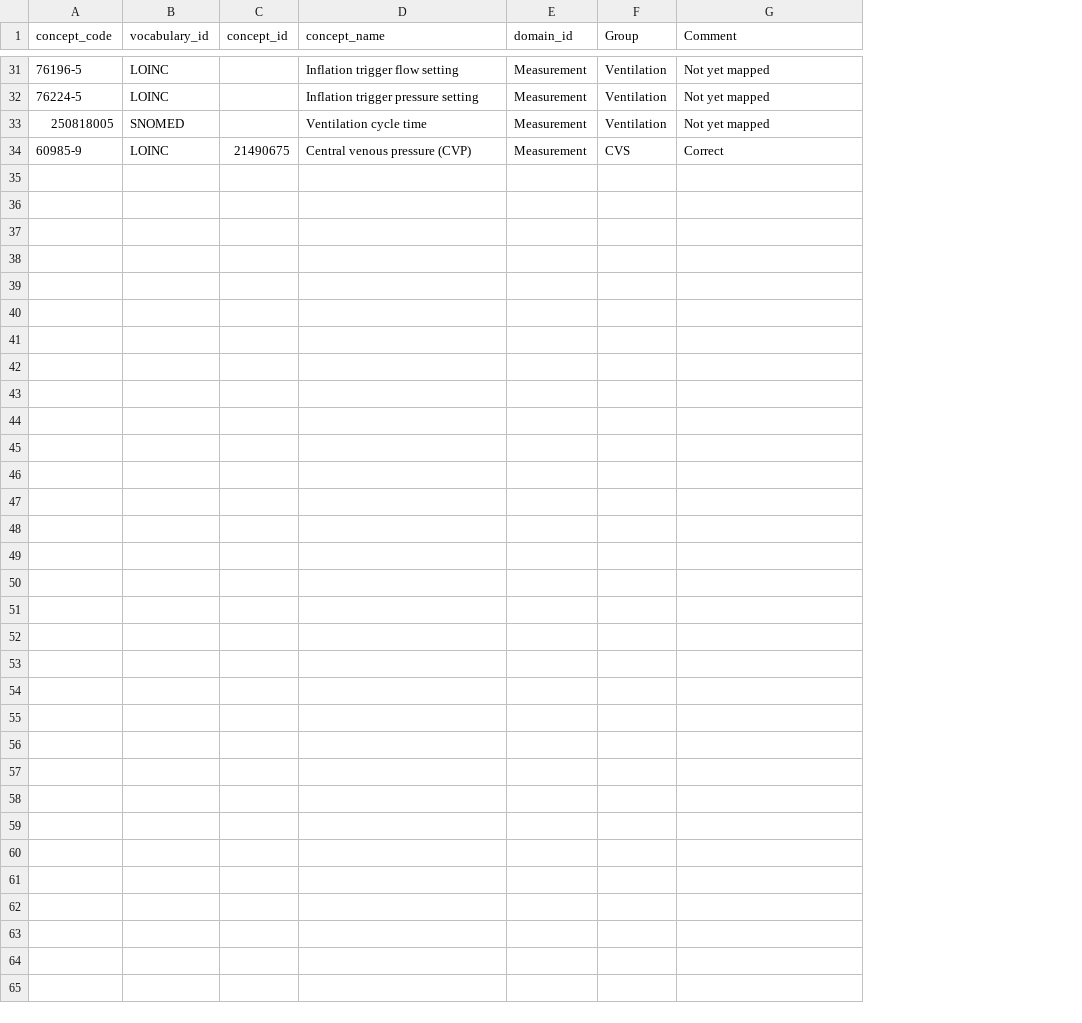
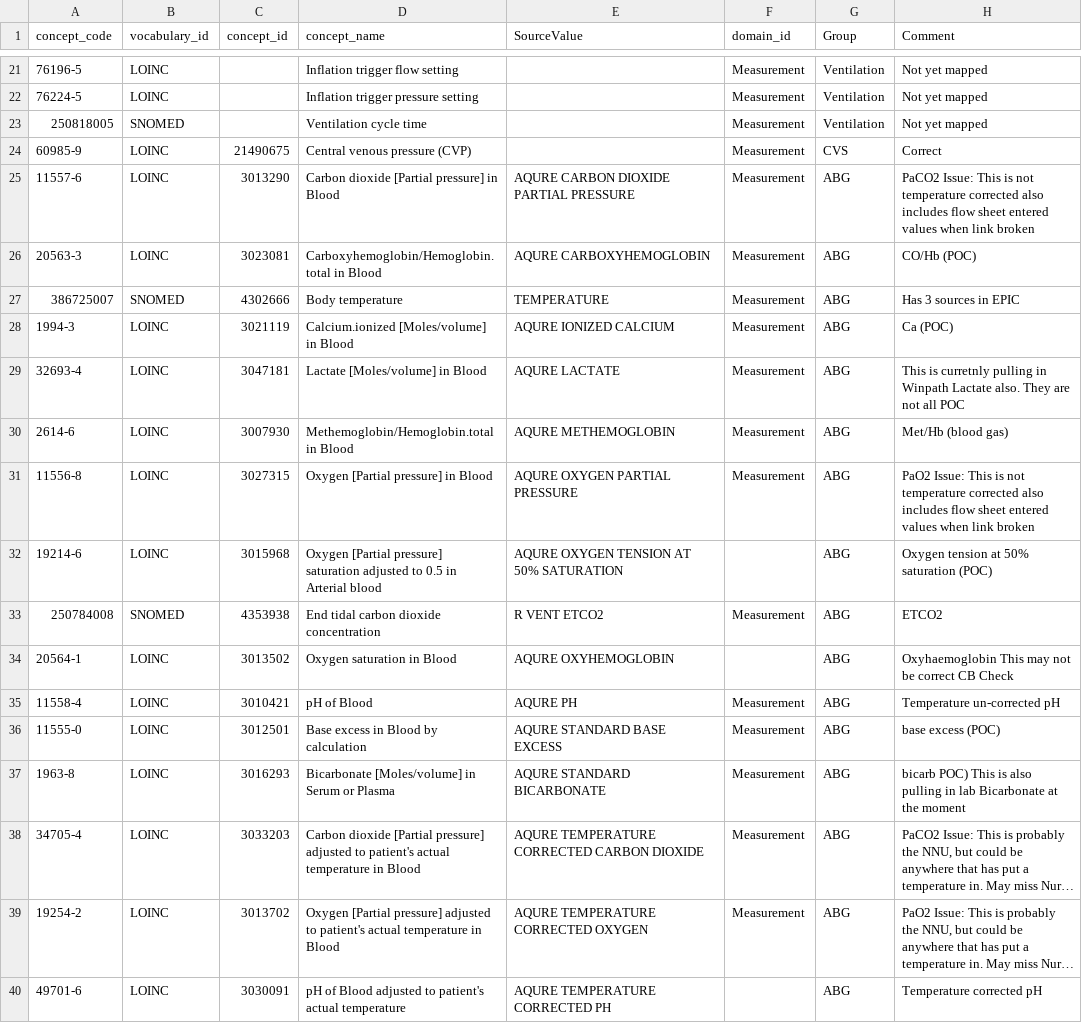
Before and after one commit to UCL-Chimera/bellerophon, a CSV file: 230324_Twin_lung.csv, drawn as a sheet; only a part is shown, gaps mark what is left out; long unchanged cells end in …; the diff covers the shown part only; the diff names each change by its address in the sheet, - before the commit and + after, or states it on an @@ line.

Commit message:
Source values added for ABG project. still missing for Twin Lung

```diff
--- a/230324_Twin_lung.csv
+++ b/230324_Twin_lung.csv
+column E (SourceValue), empty
@@ row 5 moved to row 25: 11557-6 @@
+row 26: 20563-3 | LOINC | 3023081 | Carboxyhemoglobin/Hemoglobin.total in Blood | AQURE CARBOXYHEMOGLOBIN | Measurement | ABG | CO/Hb (POC)
+row 27: 386725007 | SNOMED | 4302666 | Body temperature | TEMPERATURE | Measurement | ABG | Has 3 sources in EPIC
+row 28: 1994-3 | LOINC | 3021119 | Calcium.ionized [Moles/volume] in Blood | AQURE IONIZED CALCIUM | Measurement | ABG | Ca (POC)
@@ row 6 moved to row 29: 32693-4 @@
+row 30: 2614-6 | LOINC | 3007930 | Methemoglobin/Hemoglobin.total in Blood | AQURE METHEMOGLOBIN | Measurement | ABG | Met/Hb (blood gas)
@@ row 8 moved to row 31: 11556-8 @@
+row 32: 19214-6 | LOINC | 3015968 | Oxygen [Partial pressure] saturation adjusted to 0.5 in Arterial blood | AQURE OXYGEN TENSION AT 50% SATURATION |  | ABG | Oxygen tension at 50% saturation (POC)
+row 33: 250784008 | SNOMED | 4353938 | End tidal carbon dioxide concentration | R VENT ETCO2 | Measurement | ABG | ETCO2
+row 34: 20564-1 | LOINC | 3013502 | Oxygen saturation in Blood | AQURE OXYHEMOGLOBIN |  | ABG | Oxyhaemoglobin This may not be correct CB Check
@@ row 10 moved to row 35: 11558-4 @@
@@ row 2 moved to row 36: 11555-0 @@
@@ row 3 moved to row 37: 1963-8 @@
@@ row 4 moved to row 38: 34705-4 @@
@@ row 7 moved to row 39: 19254-2 @@
+row 40: 49701-6 | LOINC | 3030091 | pH of Blood adjusted to patient's actual temperature | AQURE TEMPERATURE CORRECTED PH |  | ABG | Temperature corrected pH
```
Also changed, not shown: 2 removed rows elsewhere in this file, 230214_concept_codes.csv.
